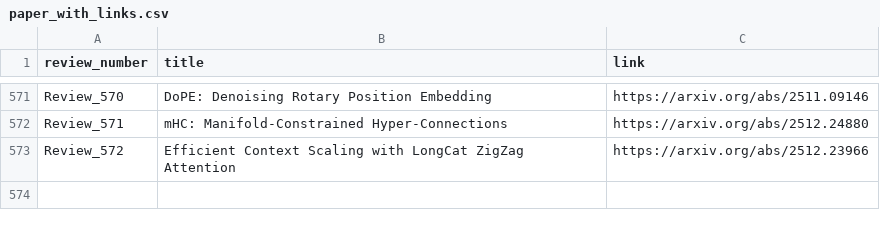
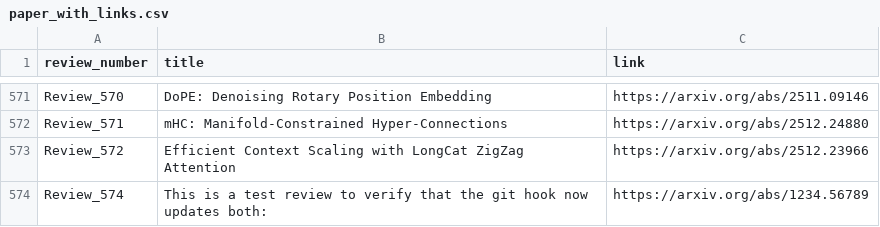
Before and after one commit to disouzam/merlihson-scientific-resources, a CSV file: mike-paper-reviews-all/reviews_metadata/paper_with_links.csv, drawn as a sheet; only a part is shown, gaps mark what is left out.

Commit message:
Test: README auto-update via git hook

```diff
--- a/mike-paper-reviews-all/reviews_metadata/paper_with_links.csv
+++ b/mike-paper-reviews-all/reviews_metadata/paper_with_links.csv
@@ -573 +573,2 @@ Review_571,mHC: Manifold-Constrained Hyper-Connections,https://arxiv.org/abs/251
 Review_572,Efficient Context Scaling with LongCat ZigZag Attention,https://arxiv.org/abs/2512.23966
+Review_574,This is a test review to verify that the git hook now updates both:,https://arxiv.org/abs/1234.56789
```
Also changed, not shown: 5 other files.
